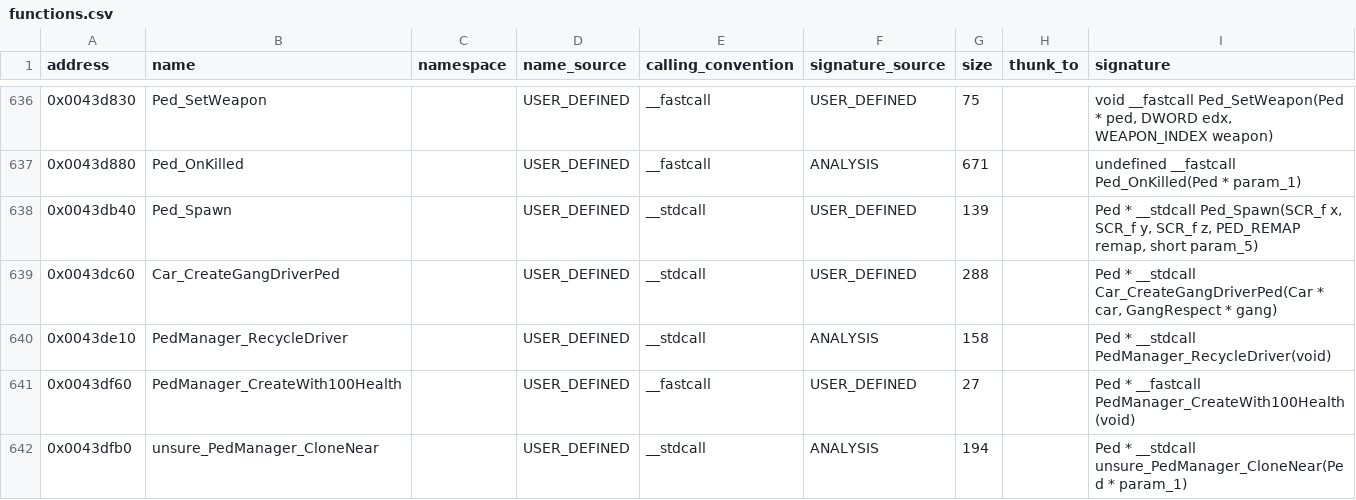
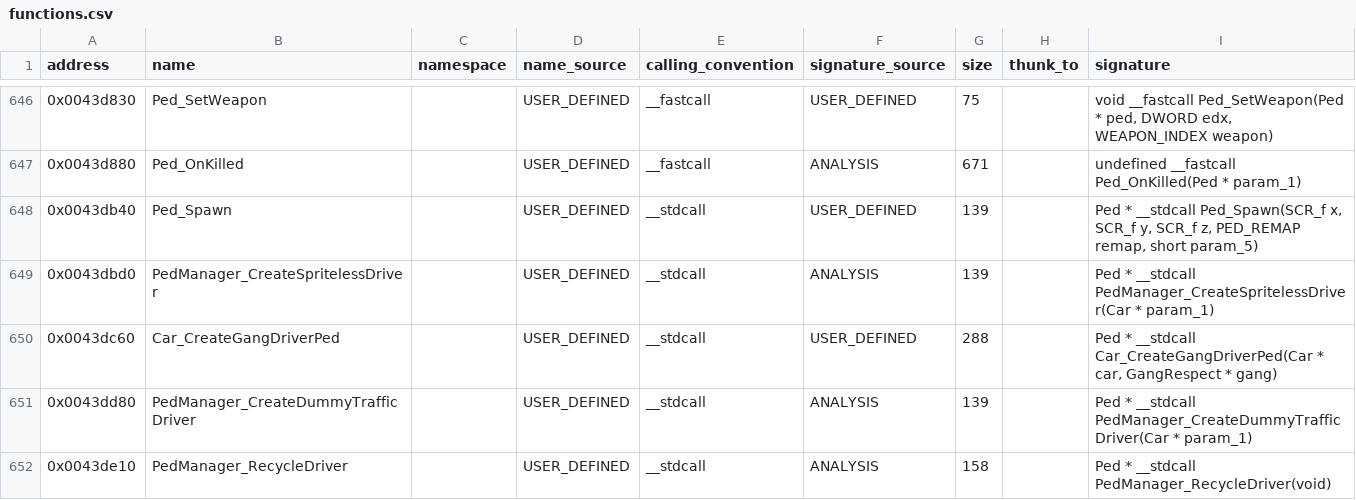
Before and after one commit to h0x91b/gta2-asm, a CSV file: re/functions.csv, drawn as a sheet; only a part is shown, gaps mark what is left out; the shorter side is filled out with more unchanged rows; the diff covers the shown part only; the diff names each change by its address in the sheet, - before the commit and + after, or states it on an @@ line.

```diff
--- a/re/functions.csv
+++ b/re/functions.csv
+row 649: 0x0043dbd0 | PedManager_CreateSpritelessDriver |  | USER_DEFINED | __stdcall | ANALYSIS | 139 |  | Ped * __stdcall PedManager_CreateSpritelessDriver(Car * param_1)
+row 651: 0x0043dd80 | PedManager_CreateDummyTrafficDriver |  | USER_DEFINED | __stdcall | ANALYSIS | 139 |  | Ped * __stdcall PedManager_CreateDummyTrafficDriver(Car * param_1)
```
Also changed, not shown: 24 added rows and 14 edited cells elsewhere in this file, re/functions_typed_unnamed.csv, 11 other files.
